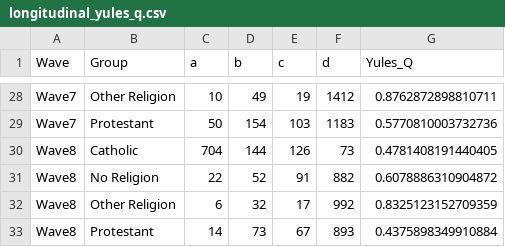
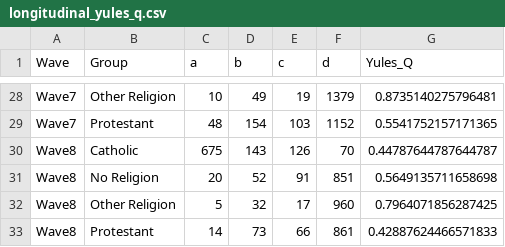
Before and after one commit to olizardo/religious-homophily, a CSV file: Data/longitudinal_yules_q.csv, drawn as a sheet; only a part is shown, gaps mark what is left out; the diff covers the shown part only; the diff names each change by its address in the sheet, - before the commit and + after, or states it on an @@ line.

```diff
--- a/Data/longitudinal_yules_q.csv
+++ b/Data/longitudinal_yules_q.csv
-F28 (d): 1412
+F28 (d): 1379
-G28 (Yules_Q): 0.8762872898810711
+G28 (Yules_Q): 0.8735140275796481
-C29 (a): 50
+C29 (a): 48
-F29 (d): 1183
+F29 (d): 1152
-G29 (Yules_Q): 0.5770810003732736
+G29 (Yules_Q): 0.5541752157171365
-C30 (a): 704
+C30 (a): 675
-D30 (b): 144
+D30 (b): 143
-F30 (d): 73
+F30 (d): 70
-G30 (Yules_Q): 0.4781408191440405
+G30 (Yules_Q): 0.44787644787644787
-C31 (a): 22
+C31 (a): 20
-F31 (d): 882
+F31 (d): 851
-G31 (Yules_Q): 0.6078886310904872
+G31 (Yules_Q): 0.5649135711658698
-C32 (a): 6
+C32 (a): 5
-F32 (d): 992
+F32 (d): 960
-G32 (Yules_Q): 0.8325123152709359
+G32 (Yules_Q): 0.7964071856287425
-E33 (c): 67
+E33 (c): 66
-F33 (d): 893
+F33 (d): 861
-G33 (Yules_Q): 0.4375898349910884
+G33 (Yules_Q): 0.42887624466571833
```
Also changed, not shown: 4 added rows, 4 removed rows and 59 edited cells elsewhere in this file, 23 other files.
